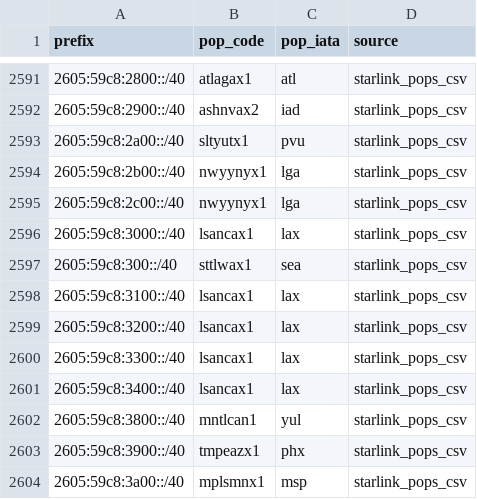
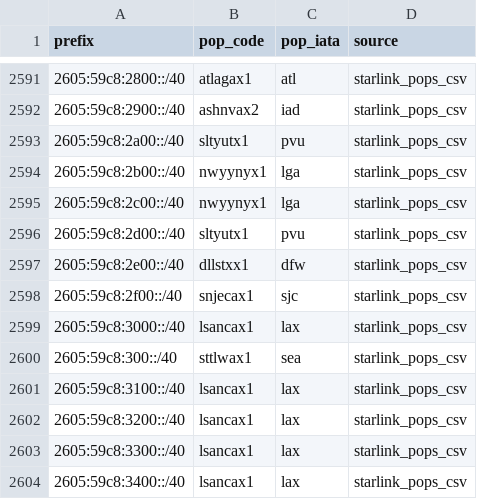
Before and after one commit to ipanalytics/Sat-geoip, a CSV file: outputs/starlink-pop-mapping.csv, drawn as a sheet; only a part is shown, gaps mark what is left out; the shorter side is filled out with more unchanged rows.

```diff
--- a/outputs/starlink-pop-mapping.csv
+++ b/outputs/starlink-pop-mapping.csv
@@ -2595,2 +2595,5 @@ prefix,pop_code,pop_iata,source
 2605:59c8:2c00::/40,nwyynyx1,lga,starlink_pops_csv
+2605:59c8:2d00::/40,sltyutx1,pvu,starlink_pops_csv
+2605:59c8:2e00::/40,dllstxx1,dfw,starlink_pops_csv
+2605:59c8:2f00::/40,snjecax1,sjc,starlink_pops_csv
 2605:59c8:3000::/40,lsancax1,lax,starlink_pops_csv
```
Also changed, not shown: outputs/pops-vs-ptr-mismatch.csv, outputs/starlink-geoip-vs-bgp.csv, 10 other files.
